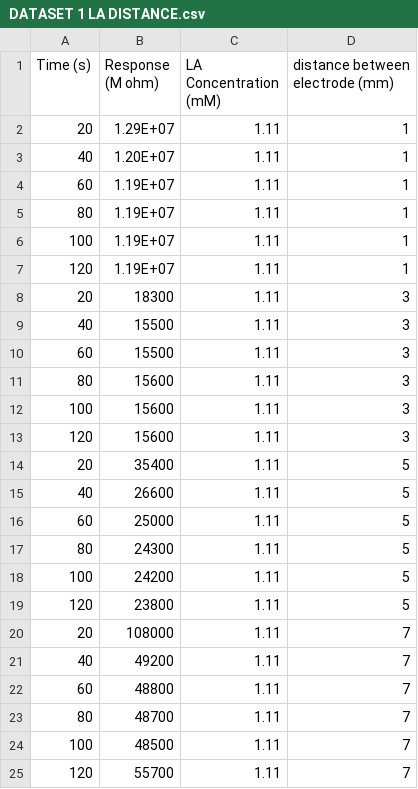
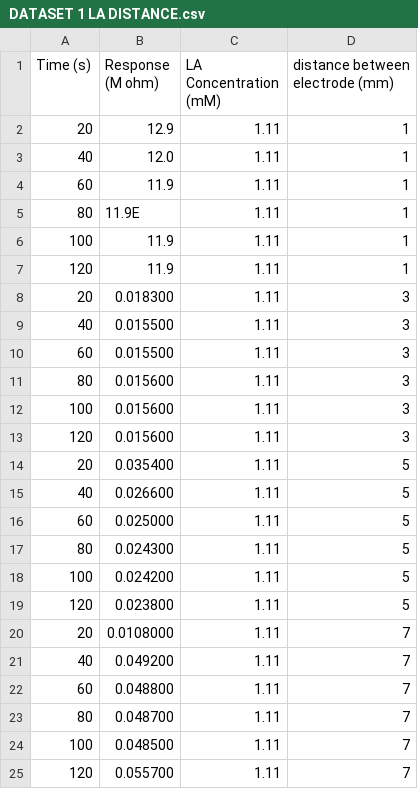
Before and after one commit to MonikSense/testdata1, a CSV file: DATASET 1 LA DISTANCE.csv, drawn as a sheet.

Commit message:
Update DATASET 1 LA DISTANCE.csv

```diff
--- a/DATASET 1 LA DISTANCE.csv
+++ b/DATASET 1 LA DISTANCE.csv
@@ -1,25 +1,25 @@
 Time (s),Response (M ohm),LA Concentration (mM),distance between electrode (mm)
-20,1.29E+07,1.11,1
-40,1.20E+07,1.11,1
-60,1.19E+07,1.11,1
-80,1.19E+07,1.11,1
-100,1.19E+07,1.11,1
-120,1.19E+07,1.11,1
-20,18300,1.11,3
-40,15500,1.11,3
-60,15500,1.11,3
-80,15600,1.11,3
-100,15600,1.11,3
-120,15600,1.11,3
-20,35400,1.11,5
-40,26600,1.11,5
-60,25000,1.11,5
-80,24300,1.11,5
-100,24200,1.11,5
-120,23800,1.11,5
-20,108000,1.11,7
-40,49200,1.11,7
-60,48800,1.11,7
-80,48700,1.11,7
-100,48500,1.11,7
-120,55700,1.11,7
+20,12.9,1.11,1
+40,12.0,1.11,1
+60,11.9,1.11,1
+80,11.9E,1.11,1
+100,11.9,1.11,1
+120,11.9,1.11,1
+20,0.018300,1.11,3
+40,0.015500,1.11,3
+60,0.015500,1.11,3
+80,0.015600,1.11,3
+100,0.015600,1.11,3
+120,0.015600,1.11,3
+20,0.035400,1.11,5
+40,0.026600,1.11,5
+60,0.025000,1.11,5
+80,0.024300,1.11,5
+100,0.024200,1.11,5
+120,0.023800,1.11,5
+20,0.0108000,1.11,7
+40,0.049200,1.11,7
+60,0.048800,1.11,7
+80,0.048700,1.11,7
+100,0.048500,1.11,7
+120,0.055700,1.11,7
```
